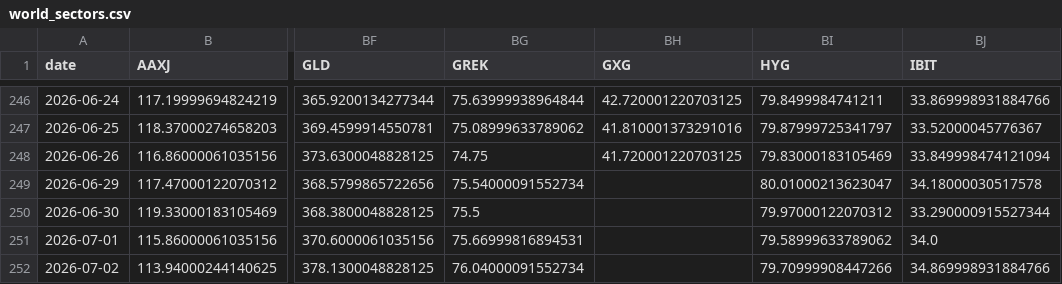
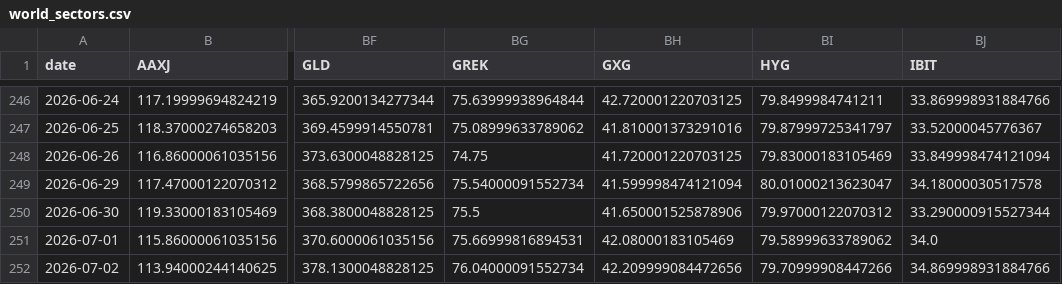
Before and after one commit to BamHIHedgeFundCEO/bamhi-web-2.0, a CSV file: data/world_sectors.csv, drawn as a sheet; only a part is shown, gaps mark what is left out; the diff names each change by its address in the sheet, - before the commit and + after, or states it on an @@ line.

```diff
--- a/data/world_sectors.csv
+++ b/data/world_sectors.csv
-BH249 (GXG): (empty)
+BH249 (GXG): 41.599998474121094
-BH250 (GXG): (empty)
+BH250 (GXG): 41.650001525878906
-BH251 (GXG): (empty)
+BH251 (GXG): 42.08000183105469
-BH252 (GXG): (empty)
+BH252 (GXG): 42.209999084472656
```
Also changed, not shown: data/breadth.csv, data/darkpool_results.csv, 22 other files.
